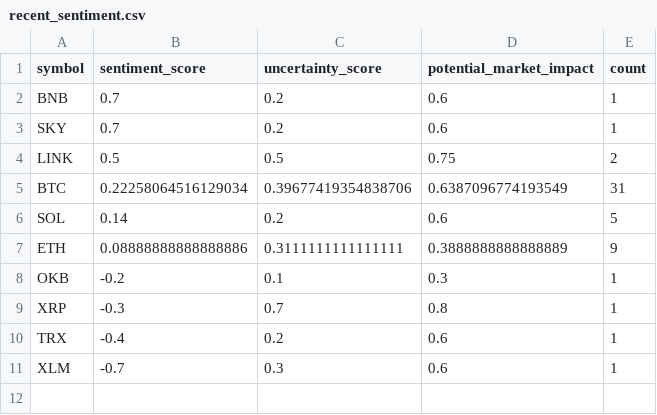
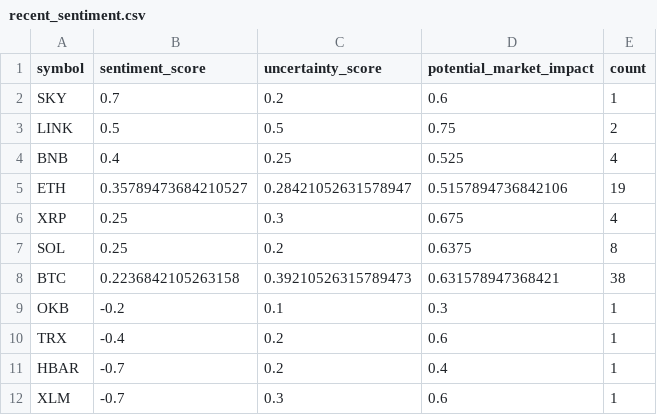
Before and after one commit to vd1371/vd1371.github.io, a CSV file: data/projects/recent_sentiment.csv, drawn as a sheet.

Commit message:
Update sentiment analysis

```diff
--- a/data/projects/recent_sentiment.csv
+++ b/data/projects/recent_sentiment.csv
@@ -1,11 +1,12 @@
 symbol,sentiment_score,uncertainty_score,potential_market_impact,count
-BNB,0.7,0.2,0.6,1
 SKY,0.7,0.2,0.6,1
 LINK,0.5,0.5,0.75,2
-BTC,0.22258064516129034,0.39677419354838706,0.6387096774193549,31
-SOL,0.14,0.2,0.6,5
-ETH,0.08888888888888886,0.3111111111111111,0.3888888888888889,9
+BNB,0.4,0.25,0.525,4
+ETH,0.35789473684210527,0.28421052631578947,0.5157894736842106,19
+XRP,0.25,0.3,0.675,4
+SOL,0.25,0.2,0.6375,8
+BTC,0.2236842105263158,0.39210526315789473,0.631578947368421,38
 OKB,-0.2,0.1,0.3,1
-XRP,-0.3,0.7,0.8,1
 TRX,-0.4,0.2,0.6,1
+HBAR,-0.7,0.2,0.4,1
 XLM,-0.7,0.3,0.6,1
```
Also changed, not shown: 1 other file.
